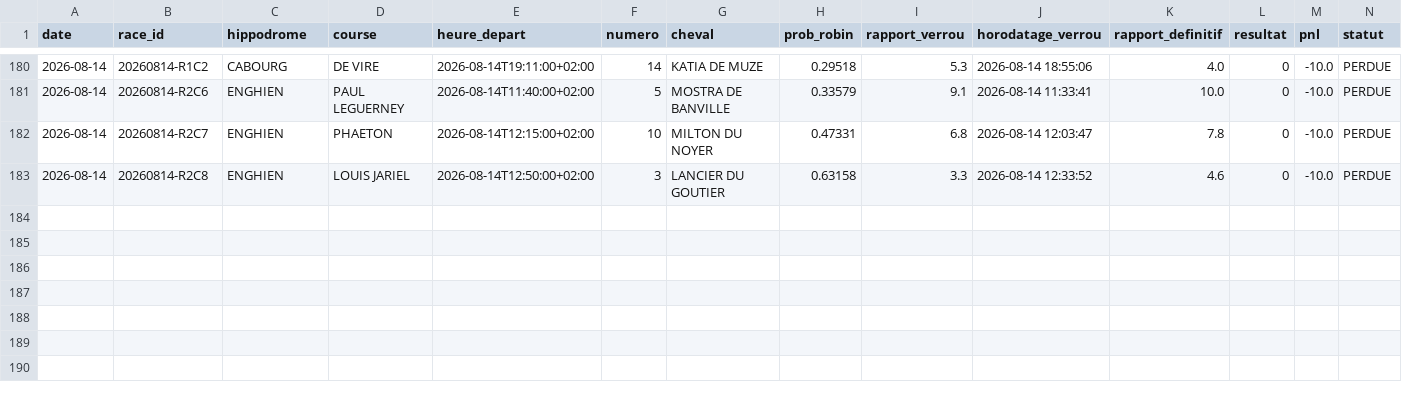
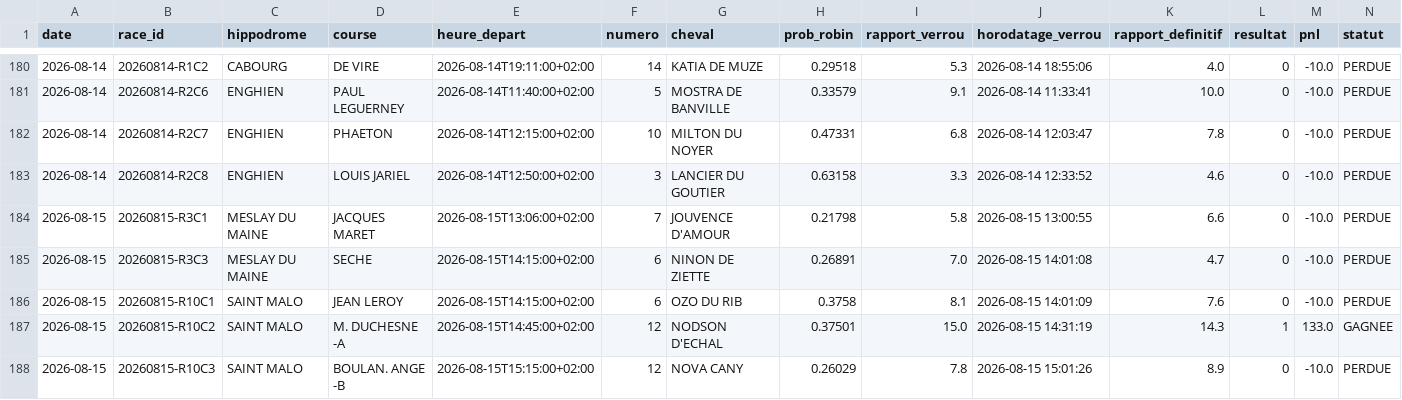
Before and after one commit to dddur75/robin-hippodromes, a CSV file: data/journal/selections.csv, drawn as a sheet; only a part is shown, gaps mark what is left out; rows hold the shown columns only; the diff names each change by its address in the sheet, - before the commit and + after, or states it on an @@ line.

```diff
--- a/data/journal/selections.csv
+++ b/data/journal/selections.csv
+row 184: 2026-08-15 | 20260815-R3C1 | MESLAY DU MAINE | JACQUES MARET | 2026-08-15T13:06:00+02:00 | 7 | JOUVENCE D'AMOUR | 0.21798 | 5.8 | 2026-08-15 13:00:55 | 6.6 | 0 | -10.0 | PERDUE
+row 185: 2026-08-15 | 20260815-R3C3 | MESLAY DU MAINE | SECHE | 2026-08-15T14:15:00+02:00 | 6 | NINON DE ZIETTE | 0.26891 | 7.0 | 2026-08-15 14:01:08 | 4.7 | 0 | -10.0 | PERDUE
+row 186: 2026-08-15 | 20260815-R10C1 | SAINT MALO | JEAN LEROY | 2026-08-15T14:15:00+02:00 | 6 | OZO DU RIB | 0.3758 | 8.1 | 2026-08-15 14:01:09 | 7.6 | 0 | -10.0 | PERDUE
+row 187: 2026-08-15 | 20260815-R10C2 | SAINT MALO | M. DUCHESNE -A | 2026-08-15T14:45:00+02:00 | 12 | NODSON D'ECHAL | 0.37501 | 15.0 | 2026-08-15 14:31:19 | 14.3 | 1 | 133.0 | GAGNEE
+row 188: 2026-08-15 | 20260815-R10C3 | SAINT MALO | BOULAN. ANGE -B | 2026-08-15T15:15:00+02:00 | 12 | NOVA CANY | 0.26029 | 7.8 | 2026-08-15 15:01:26 | 8.9 | 0 | -10.0 | PERDUE
```
Also changed, not shown: data/bases/chevaux.csv, data/bases/drivers.csv, 8 other files.
